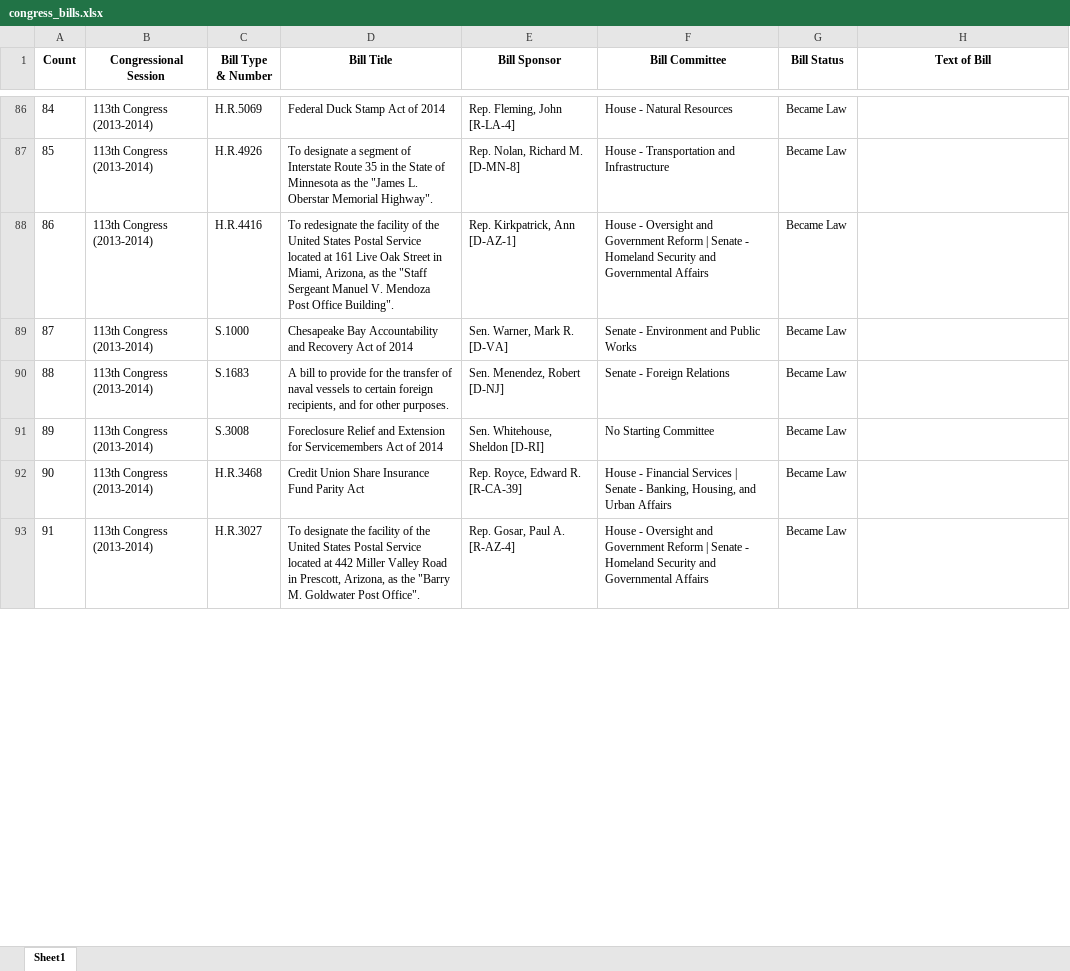
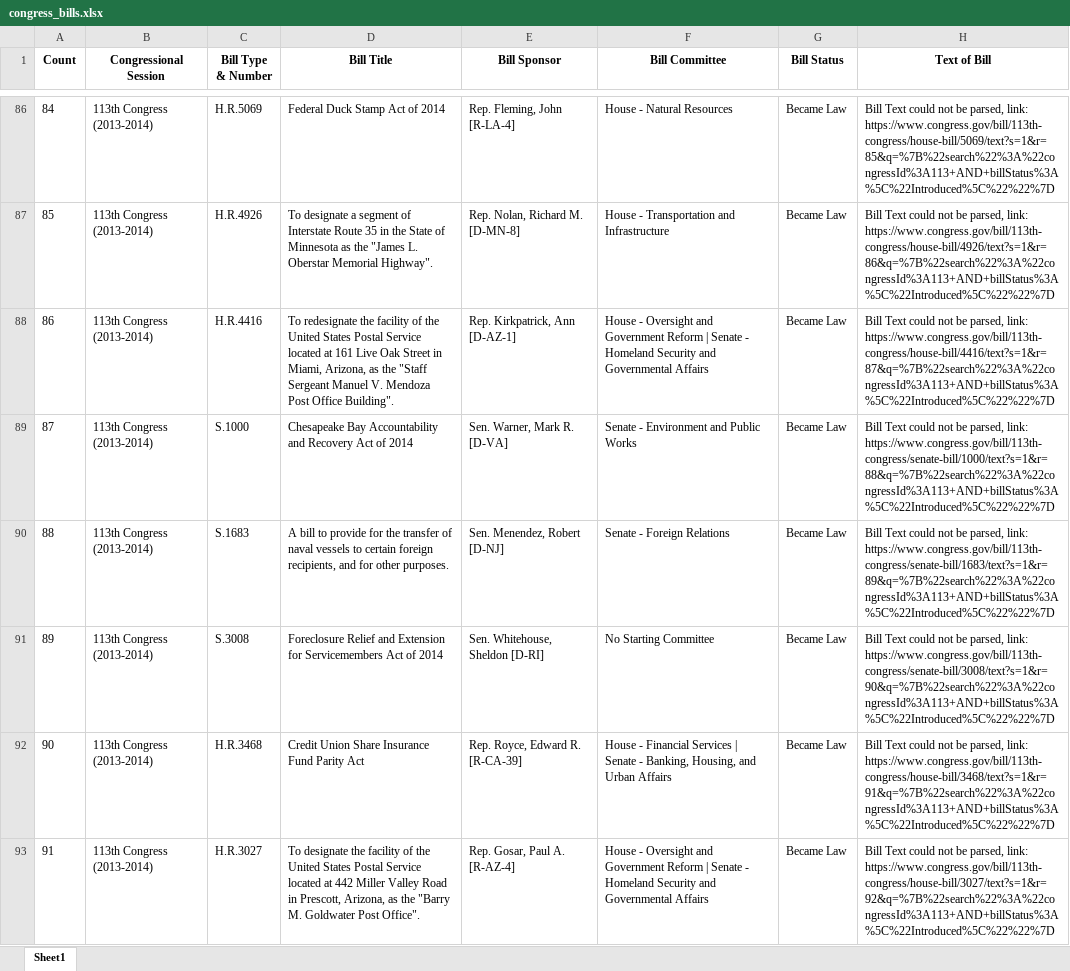
Before and after one commit to jferperez27/congress-scraper, an Excel workbook: congress_bills.xlsx, sheet Sheet1, drawn as a sheet; only a part is shown, gaps mark what is left out; values as stored, in another font and other column widths than the file's, no borders; the diff covers the shown part only; the diff names each change by its address in the sheet, - before the commit and + after, or states it on an @@ line.

```diff
--- a/congress_bills.xlsx (sheet Sheet1)
+++ b/congress_bills.xlsx (sheet Sheet1)
-H86 (Text of Bill): (empty)
+H86 (Text of Bill): Bill Text could not be parsed, link: https://www.congress.gov/bill/113th-congress/house-bill/5069/text?s=1&r=85&q=%7B%22search%22%3A%22congressId%3A113+AND+billStatus%3A%5C%22Introduced%5C%22%22%7D
-H87 (Text of Bill): (empty)
+H87 (Text of Bill): Bill Text could not be parsed, link: https://www.congress.gov/bill/113th-congress/house-bill/4926/text?s=1&r=86&q=%7B%22search%22%3A%22congressId%3A113+AND+billStatus%3A%5C%22Introduced%5C%22%22%7D
-H88 (Text of Bill): (empty)
+H88 (Text of Bill): Bill Text could not be parsed, link: https://www.congress.gov/bill/113th-congress/house-bill/4416/text?s=1&r=87&q=%7B%22search%22%3A%22congressId%3A113+AND+billStatus%3A%5C%22Introduced%5C%22%22%7D
-H89 (Text of Bill): (empty)
+H89 (Text of Bill): Bill Text could not be parsed, link: https://www.congress.gov/bill/113th-congress/senate-bill/1000/text?s=1&r=88&q=%7B%22search%22%3A%22congressId%3A113+AND+billStatus%3A%5C%22Introduced%5C%22%22%7D
-H90 (Text of Bill): (empty)
+H90 (Text of Bill): Bill Text could not be parsed, link: https://www.congress.gov/bill/113th-congress/senate-bill/1683/text?s=1&r=89&q=%7B%22search%22%3A%22congressId%3A113+AND+billStatus%3A%5C%22Introduced%5C%22%22%7D
-H91 (Text of Bill): (empty)
+H91 (Text of Bill): Bill Text could not be parsed, link: https://www.congress.gov/bill/113th-congress/senate-bill/3008/text?s=1&r=90&q=%7B%22search%22%3A%22congressId%3A113+AND+billStatus%3A%5C%22Introduced%5C%22%22%7D
-H92 (Text of Bill): (empty)
+H92 (Text of Bill): Bill Text could not be parsed, link: https://www.congress.gov/bill/113th-congress/house-bill/3468/text?s=1&r=91&q=%7B%22search%22%3A%22congressId%3A113+AND+billStatus%3A%5C%22Introduced%5C%22%22%7D
-H93 (Text of Bill): (empty)
+H93 (Text of Bill): Bill Text could not be parsed, link: https://www.congress.gov/bill/113th-congress/house-bill/3027/text?s=1&r=92&q=%7B%22search%22%3A%22congressId%3A113+AND+billStatus%3A%5C%22Introduced%5C%22%22%7D
```
Also changed, not shown: 30 edited cells elsewhere in this sheet, 2 other files.
